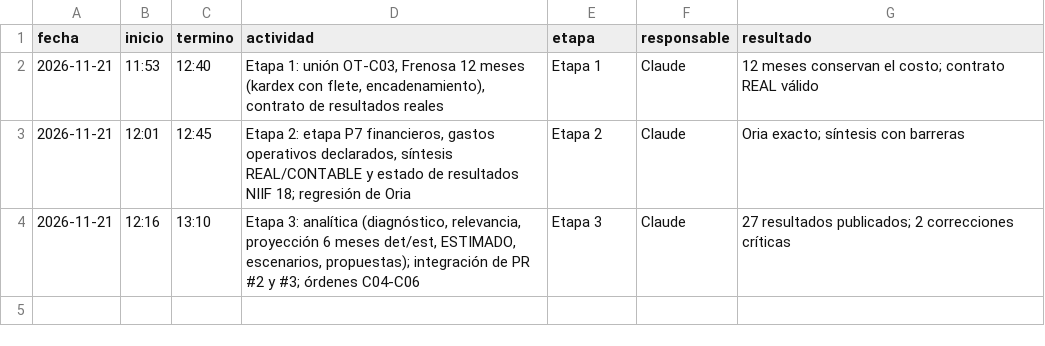
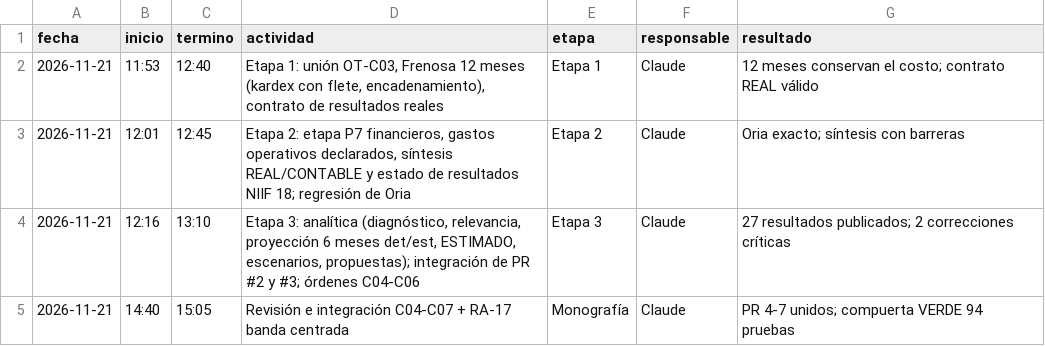
Before and after one commit to patrickpaucara-eng/sistema-costos-consolidado, a CSV file: docs/entrega/tiempos/claude.csv, drawn as a sheet; the diff names each change by its address in the sheet, - before the commit and + after, or states it on an @@ line.

```diff
--- a/docs/entrega/tiempos/claude.csv
+++ b/docs/entrega/tiempos/claude.csv
+row 5: 2026-11-21 | 14:40 | 15:05 | Revisión e integración C04-C07 + RA-17 banda centrada | Monografía | Claude | PR 4-7 unidos; compuerta VERDE 94 pruebas
```
